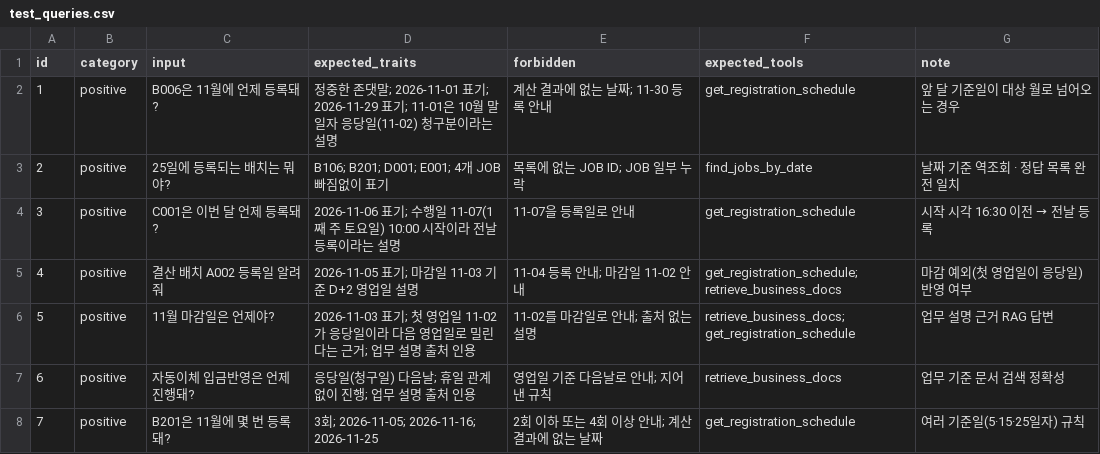
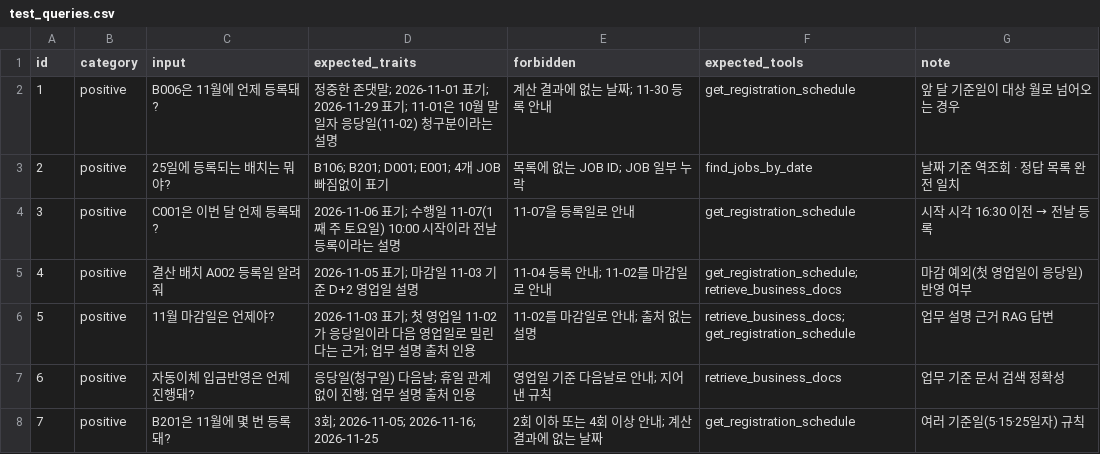
Before and after one commit to Chessgosu/mini_pjt_khw, a CSV file: evaluation/test_queries.csv, drawn as a sheet; only a part is shown.

```diff
--- a/evaluation/test_queries.csv
+++ b/evaluation/test_queries.csv
@@ -4,3 +4,3 @@ id,category,input,expected_traits,forbidden,expected_tools,note
 3,positive,C001은 이번 달 언제 등록돼?,2026-11-06 표기; 수행일 11-07(1째 주 토요일) 10:00 시작이라 전날 등록이라는 설명,11-07을 등록일로 안내,get_registration_schedule,시작 시각 16:30 이전 → 전날 등록
-4,positive,결산 배치 A002 등록일 알려줘,2026-11-05 표기; 마감일 11-03 기준 D+2 영업일 설명,11-04 등록 안내; 마감일 11-02 안내,get_registration_schedule; retrieve_business_docs,마감 예외(첫 영업일이 응당일) 반영 여부
+4,positive,결산 배치 A002 등록일 알려줘,2026-11-05 표기; 마감일 11-03 기준 D+2 영업일 설명,11-04 등록 안내; 11-02를 마감일로 안내,get_registration_schedule; retrieve_business_docs,마감 예외(첫 영업일이 응당일) 반영 여부
 5,positive,11월 마감일은 언제야?,2026-11-03 표기; 첫 영업일 11-02가 응당일이라 다음 영업일로 밀린다는 근거; 업무 설명 출처 인용,11-02를 마감일로 안내; 출처 없는 설명,retrieve_business_docs; get_registration_schedule,업무 설명 근거 RAG 답변
```
Also changed, not shown: 10 other files.
